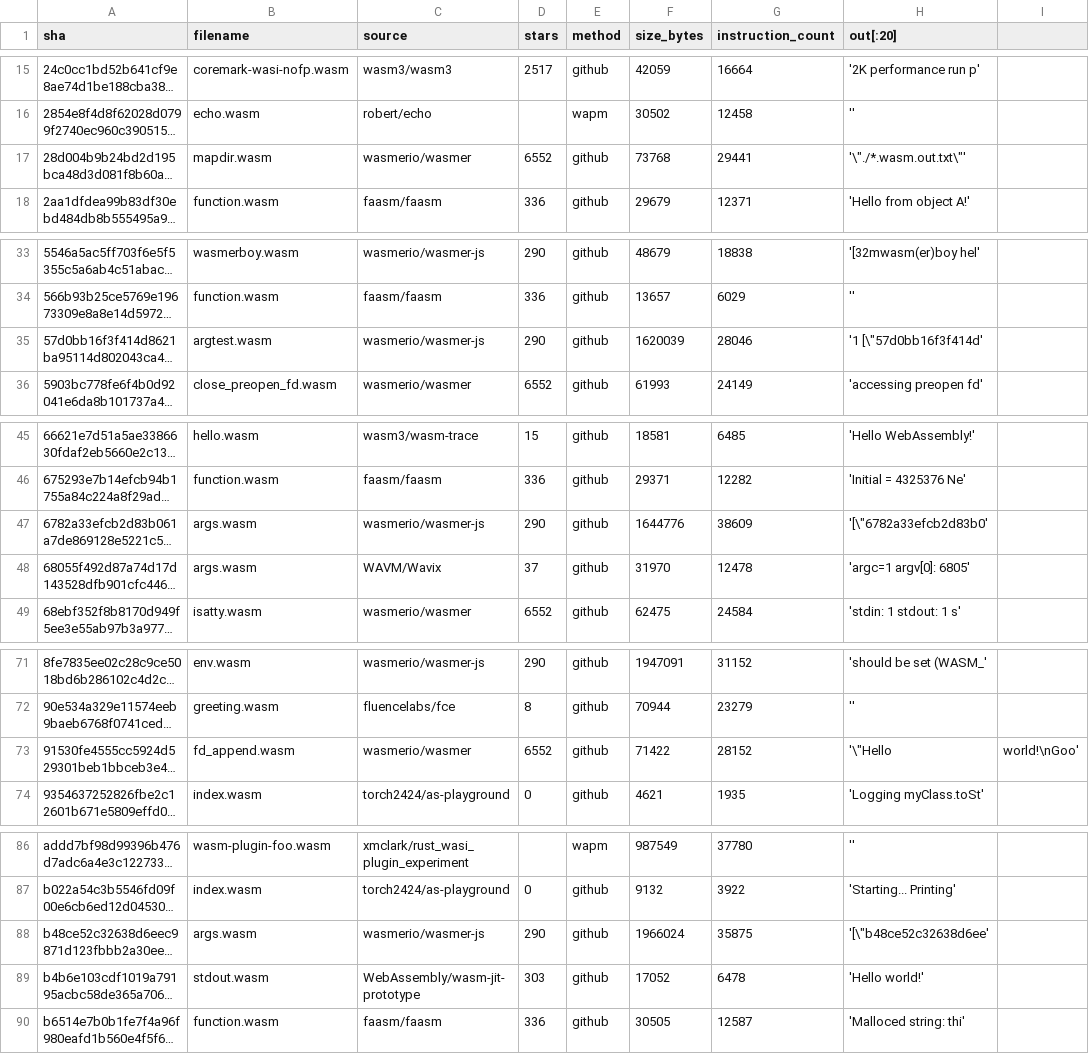
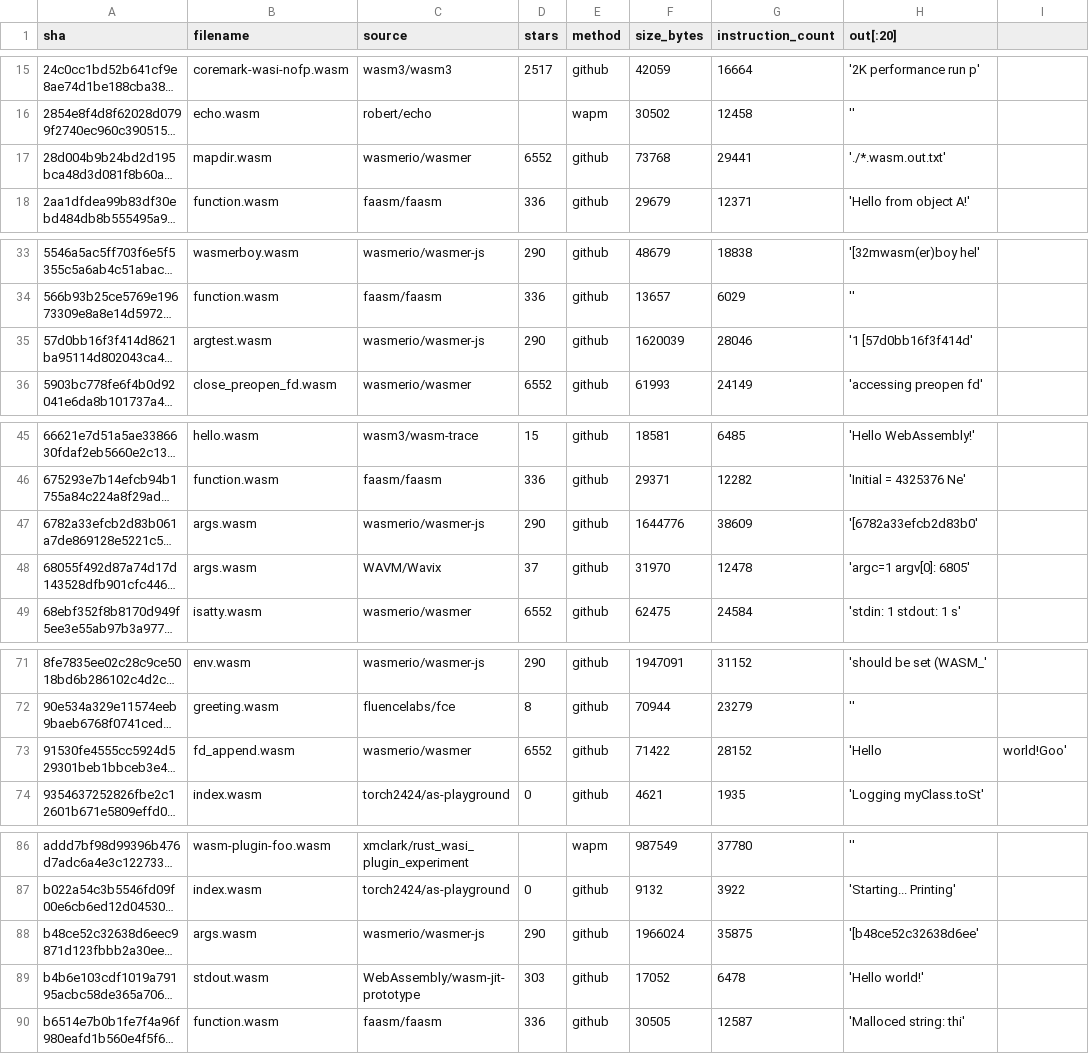
Before and after one commit to ASSERT-KTH/tawasco, a CSV file: experiments/wasmbench/meta.csv, drawn as a sheet; only a part is shown, gaps mark what is left out; long unchanged cells end in …; the diff names each change by its address in the sheet, - before the commit and + after, or states it on an @@ line.

Commit message:
Update meta.csv

```diff
--- a/experiments/wasmbench/meta.csv
+++ b/experiments/wasmbench/meta.csv
-H17 (out[:20]): '\"./*.wasm.out.txt\"'
+H17 (out[:20]): './*.wasm.out.txt'
-H35 (out[:20]): '1 [\"57d0bb16f3f414d'
+H35 (out[:20]): '1 [57d0bb16f3f414d'
-H47 (out[:20]): '[\"6782a33efcb2d83b0'
+H47 (out[:20]): '[6782a33efcb2d83b0'
-H73 (out[:20]): '\"Hello
+H73 (out[:20]): 'Hello
-I73: world!\nGoo'
+I73: world!Goo'
-H88 (out[:20]): '[\"b48ce52c32638d6ee'
+H88 (out[:20]): '[b48ce52c32638d6ee'
```
